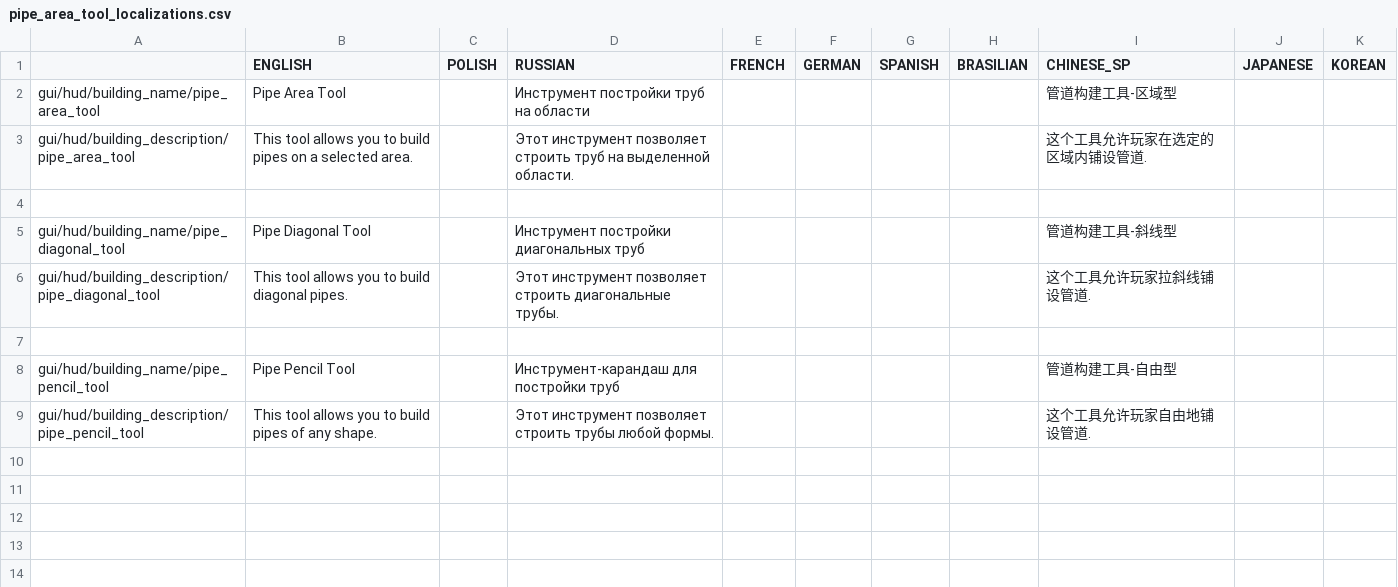
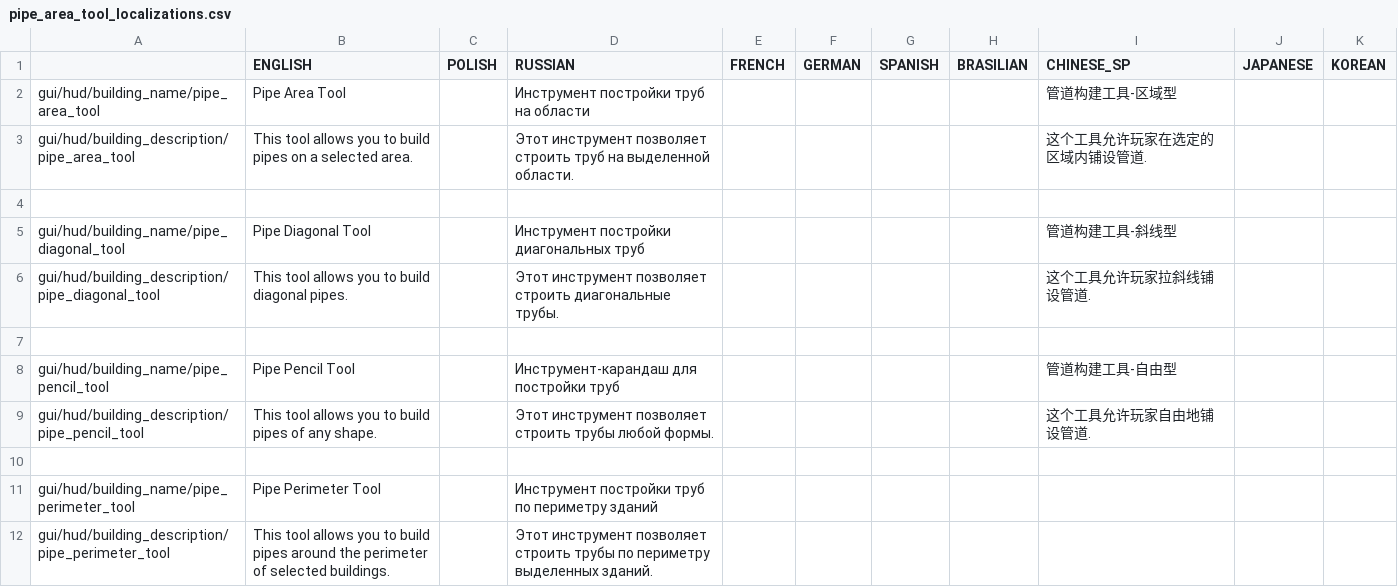
Before and after one commit to PonomarevDmitry/RiftbreakersMods, a CSV file: PipeTools/gui/pipe_area_tool_localizations.csv, drawn as a sheet.

Commit message:
PipeTools. Adding new Pipe Perimeter Tool.

```diff
--- a/PipeTools/gui/pipe_area_tool_localizations.csv
+++ b/PipeTools/gui/pipe_area_tool_localizations.csv
@@ -9 +9,4 @@ gui/hud/building_name/pipe_pencil_tool;Pipe Pencil Tool;;Инструмент-к
 gui/hud/building_description/pipe_pencil_tool;This tool allows you to build pipes of any shape.;;Этот инструмент позволяет строить трубы любой формы.;;;;;这个工具允许玩家自由地铺设管道.;;
+;;;;;;;;;;
+gui/hud/building_name/pipe_perimeter_tool;Pipe Perimeter Tool;;Инструмент постройки труб по периметру зданий;;;;;;;
+gui/hud/building_description/pipe_perimeter_tool;This tool allows you to build pipes around the perimeter of selected buildings.;;Этот инструмент позволяет строить трубы по периметру выделенных зданий.;;;;;;;
```
Also changed, not shown: 6 other files.
